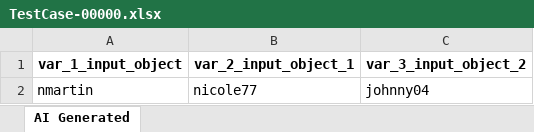
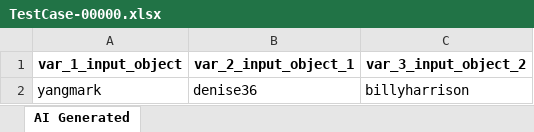
Before and after one commit to nghi-hua/stag-atg-01, an Excel workbook: Test Data Driven/AI-Generated/TestCase-00000.xlsx, sheet AI Generated, drawn as a sheet; values as stored, in another font and other column widths than the file's, no borders; removed rows and columns are numbered as before the commit, all else as after; the diff names each change by its address in the sheet, - before the commit and + after, or states it on an @@ line.

Commit message:
Generated by Katalon AI

```diff
--- a/Test Data Driven/AI-Generated/TestCase-00000.xlsx (sheet AI Generated)
+++ b/Test Data Driven/AI-Generated/TestCase-00000.xlsx (sheet AI Generated)
-row 2: nmartin | nicole77 | johnny04
+row 2: yangmark | denise36 | billyharrison
```
Also changed, not shown: 21 other files.
